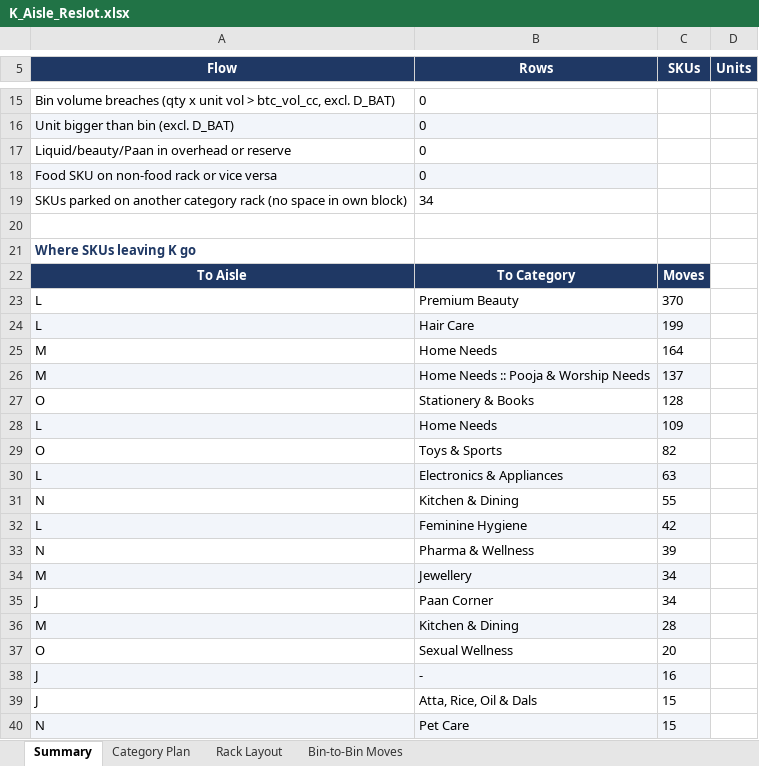
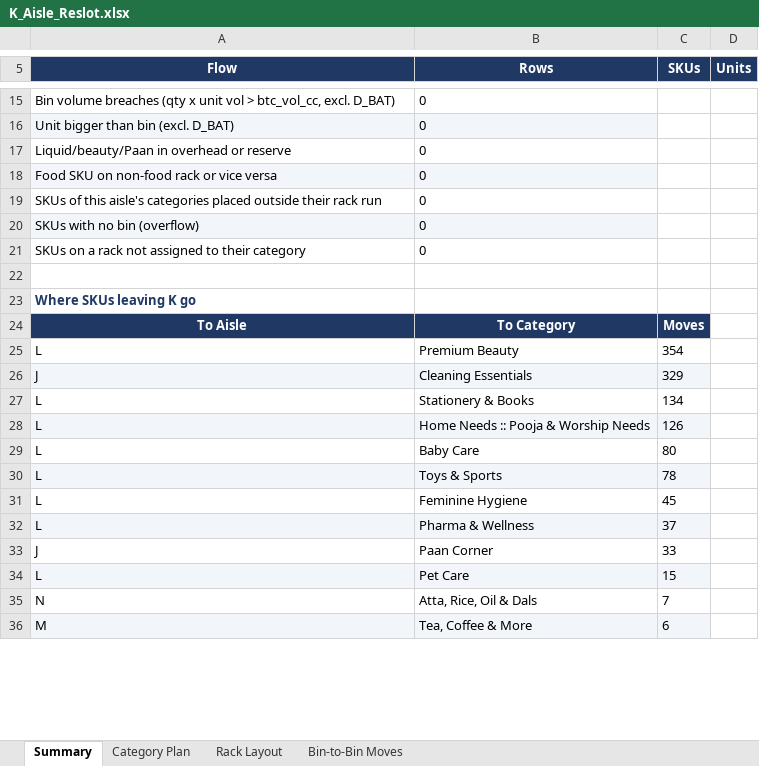
Before and after one commit to vageesh-devrath/sum-of-positive-integers-using-function-recursion, an Excel workbook: K_Aisle_Reslot.xlsx, sheet Summary, drawn as a sheet; only a part is shown, gaps mark what is left out; values as stored, in another font and other column widths than the file's, no borders; removed rows and columns are numbered as before the commit, all else as after; the diff covers the shown part only; the diff names each change by its address in the sheet, - before the commit and + after, or states it on an @@ line.

```diff
--- a/K_Aisle_Reslot.xlsx (sheet Summary)
+++ b/K_Aisle_Reslot.xlsx (sheet Summary)
-row 19: SKUs parked on another category rack (no space in own block) | 34
+row 19: SKUs of this aisle's categories placed outside their rack run | 0
+row 20: SKUs with no bin (overflow) | 0
+row 21: SKUs on a rack not assigned to their category | 0
-C25 (SKUs): 370
+C25 (SKUs): 354
+row 26: J | Cleaning Essentials | 329
-A27:C27 fill: #F2F5FA
+A27:C27 fill: none
-B27 (Rows): Hair Care
+B27 (Rows): Stationery & Books
-C27 (SKUs): 199
+C27 (SKUs): 134
-row 25: M | Home Needs | 164
-row 26: M | Home Needs :: Pooja & Worship Needs | 137
-row 27: O | Stationery & Books | 128
-B28 (Rows): Home Needs
+B28 (Rows): Home Needs :: Pooja & Worship Needs
-C28 (SKUs): 109
+C28 (SKUs): 126
-row 29: O | Toys & Sports | 82
+row 29: L | Baby Care | 80
-B30 (Rows): Electronics & Appliances
+B30 (Rows): Toys & Sports
-C30 (SKUs): 63
+C30 (SKUs): 78
-row 31: N | Kitchen & Dining | 55
-A31:C31 fill: #F2F5FA
+A31:C31 fill: none
-C31 (SKUs): 42
+C31 (SKUs): 45
-row 33: N | Pharma & Wellness | 39
-row 34: M | Jewellery | 34
+row 32: L | Pharma & Wellness | 37
-C33 (SKUs): 34
+C33 (SKUs): 33
-row 36: M | Kitchen & Dining | 28
-row 37: O | Sexual Wellness | 20
-row 38: J | - | 16
-row 39: J | Atta, Rice, Oil & Dals | 15
-A34 (Flow): N
+A34 (Flow): L
+row 35: N | Atta, Rice, Oil & Dals | 7
+row 36: M | Tea, Coffee & More | 6
```
Also changed, not shown: 11 added rows, 13 removed rows, 8 edited cells and cell formats elsewhere in this sheet, sheet Bin-to-Bin Moves, sheet Category Plan, sheet Rack Layout, 7 other files.
